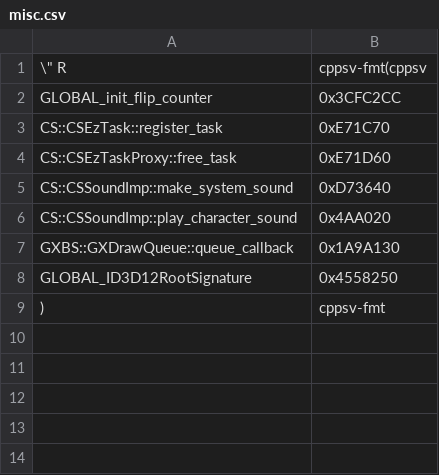
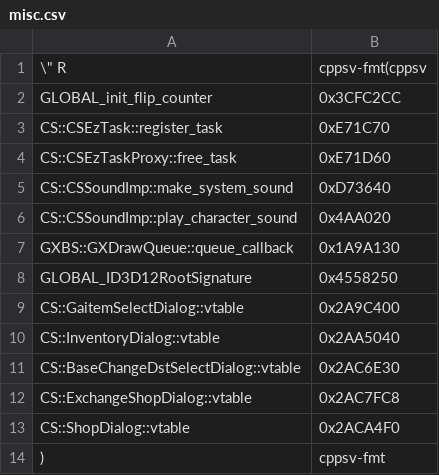
Before and after one commit to Dasaav-dsv/libER, a CSV file: symbols/562949953486848/misc.csv, drawn as a sheet.

Commit message:
Patch a use after free bug in CS::GaitemDialog related classes

```diff
--- a/symbols/562949953486848/misc.csv
+++ b/symbols/562949953486848/misc.csv
@@ -8,2 +8,7 @@ GXBS::GXDrawQueue::queue_callback,0x1A9A130
 GLOBAL_ID3D12RootSignature,0x4558250
+CS::GaitemSelectDialog::vtable,0x2A9C400
+CS::InventoryDialog::vtable,0x2AA5040
+CS::BaseChangeDstSelectDialog::vtable,0x2AC6E30
+CS::ExchangeShopDialog::vtable,0x2AC7FC8
+CS::ShopDialog::vtable,0x2ACA4F0
 ),"cppsv-fmt"
```
Also changed, not shown: 2 other files.
